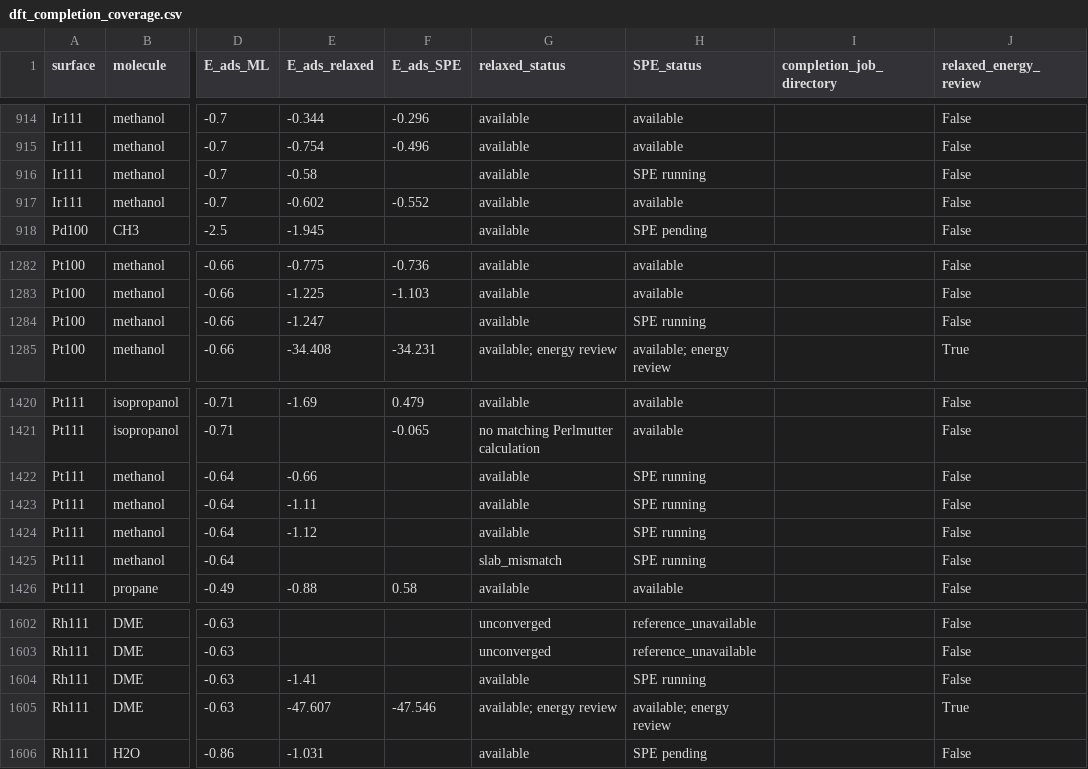
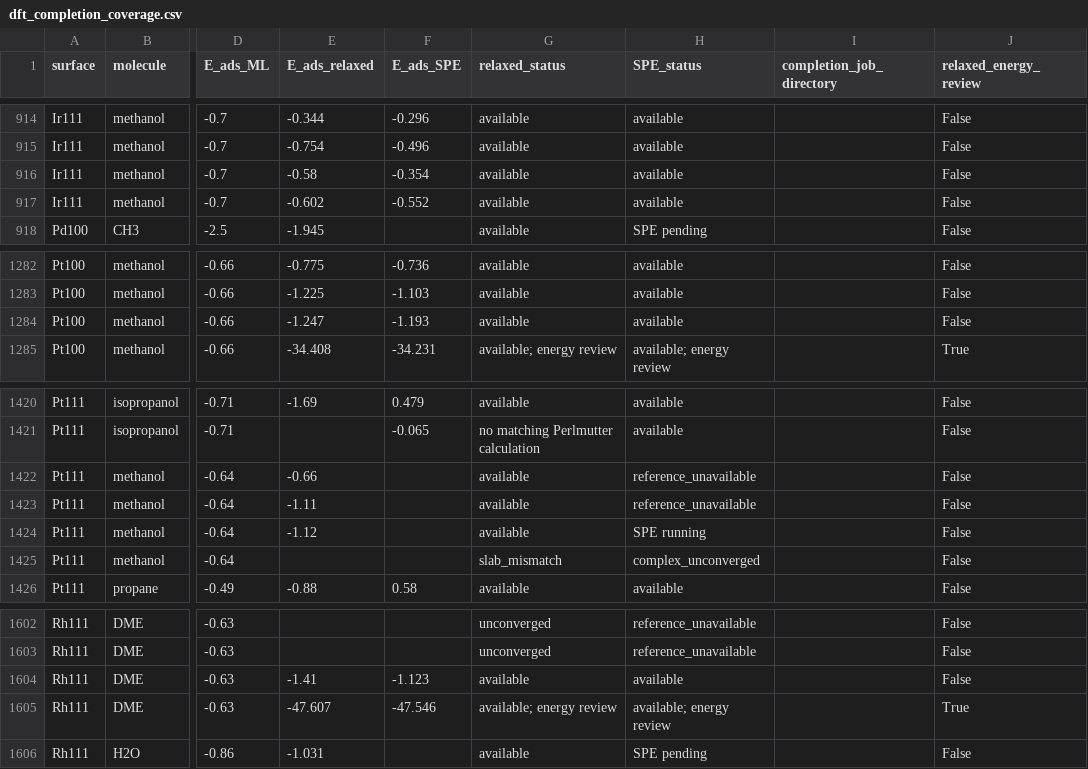
Before and after one commit to chojinwon89/bond-distance-review, a CSV file: dft_completion_coverage.csv, drawn as a sheet; only a part is shown, gaps mark what is left out; the diff names each change by its address in the sheet, - before the commit and + after, or states it on an @@ line.

```diff
--- a/dft_completion_coverage.csv
+++ b/dft_completion_coverage.csv
-F916 (E_ads_SPE): (empty)
+F916 (E_ads_SPE): -0.354
-H916 (SPE_status): SPE running
+H916 (SPE_status): available
-F1284 (E_ads_SPE): (empty)
+F1284 (E_ads_SPE): -1.193
-H1284 (SPE_status): SPE running
+H1284 (SPE_status): available
-H1422:H1423 (SPE_status): SPE running
+H1422:H1423 (SPE_status): reference_unavailable
-H1425 (SPE_status): SPE running
+H1425 (SPE_status): complex_unconverged
-F1604 (E_ads_SPE): (empty)
+F1604 (E_ads_SPE): -1.123
-H1604 (SPE_status): SPE running
+H1604 (SPE_status): available
```
Also changed, not shown: dft_comparison_singlepoint.csv, dft_perlmutter_singlepoint.csv, 26 other files.
